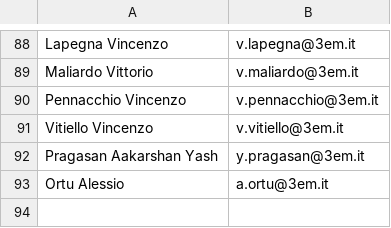
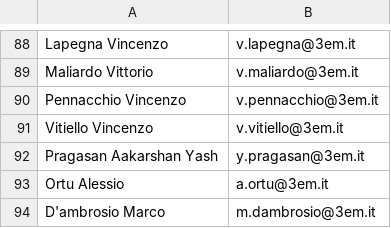
Before and after one commit to domenicolubrano/BP, a CSV file: src/main/resources/mail.csv, drawn as a sheet; only a part is shown, gaps mark what is left out.

Commit message:
Update mail.csv

```diff
--- a/src/main/resources/mail.csv
+++ b/src/main/resources/mail.csv
@@ -93 +93,2 @@ Pragasan Aakarshan Yash;y.pragasan@3em.it
 Ortu Alessio;a.ortu@3em.it
+D'ambrosio Marco;m.dambrosio@3em.it
```
